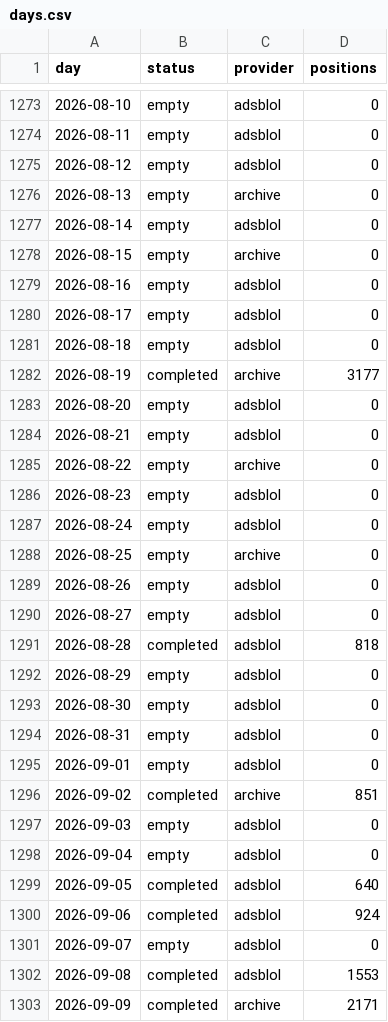
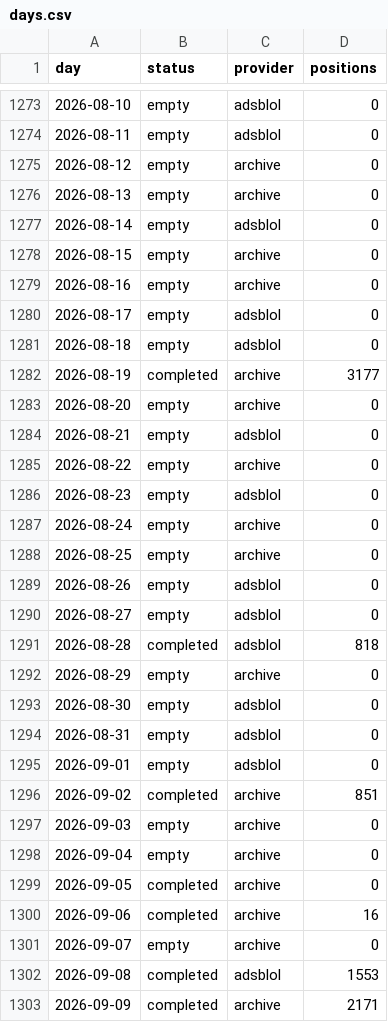
Before and after one commit to peterridzon/lietadielka, a CSV file: data/observations/505c09/days.csv, drawn as a sheet; only a part is shown, gaps mark what is left out.

Commit message:
data: doplnenie histórie 2026-09-13

```diff
--- a/data/observations/505c09/days.csv
+++ b/data/observations/505c09/days.csv
@@ -1274,3 +1274,3 @@ day,status,provider,positions
 2026-08-11,empty,adsblol,0
-2026-08-12,empty,adsblol,0
+2026-08-12,empty,archive,0
 2026-08-13,empty,archive,0
@@ -1278,3 +1278,3 @@ day,status,provider,positions
 2026-08-15,empty,archive,0
-2026-08-16,empty,adsblol,0
+2026-08-16,empty,archive,0
 2026-08-17,empty,adsblol,0
@@ -1282,3 +1282,3 @@ day,status,provider,positions
 2026-08-19,completed,archive,3177
-2026-08-20,empty,adsblol,0
+2026-08-20,empty,archive,0
 2026-08-21,empty,adsblol,0
@@ -1286,3 +1286,3 @@ day,status,provider,positions
 2026-08-23,empty,adsblol,0
-2026-08-24,empty,adsblol,0
+2026-08-24,empty,archive,0
 2026-08-25,empty,archive,0
@@ -1291,3 +1291,3 @@ day,status,provider,positions
 2026-08-28,completed,adsblol,818
-2026-08-29,empty,adsblol,0
+2026-08-29,empty,archive,0
 2026-08-30,empty,adsblol,0
@@ -1296,7 +1296,7 @@ day,status,provider,positions
 2026-09-02,completed,archive,851
-2026-09-03,empty,adsblol,0
-2026-09-04,empty,adsblol,0
-2026-09-05,completed,adsblol,640
-2026-09-06,completed,adsblol,924
-2026-09-07,empty,adsblol,0
+2026-09-03,empty,archive,0
+2026-09-04,empty,archive,0
+2026-09-05,completed,archive,0
+2026-09-06,completed,archive,16
+2026-09-07,empty,archive,0
 2026-09-08,completed,adsblol,1553
```
Also changed, not shown: data/observations/505c06/days.csv, data/observations/505c07/days.csv, 2 other files.
